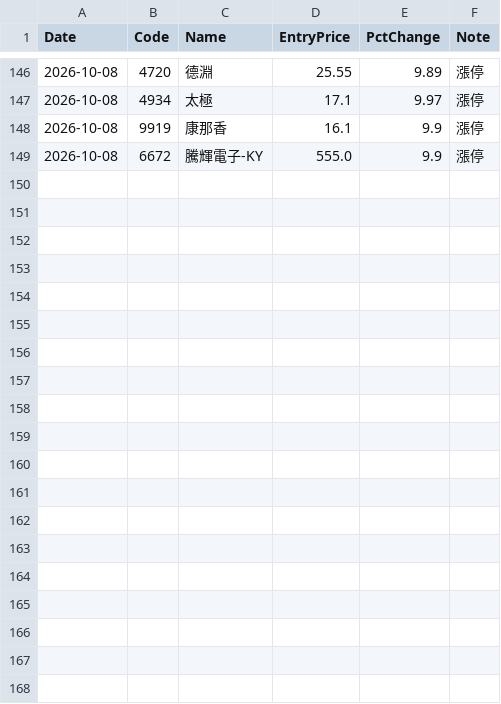
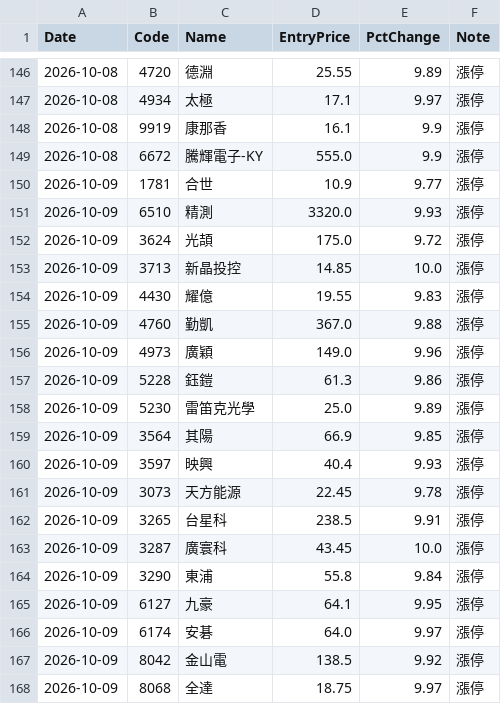
Before and after one commit to 88114www-ux/pitgwu.github.io, a CSV file: data/limit_up_2026_10.csv, drawn as a sheet; only a part is shown, gaps mark what is left out; the diff covers the shown part only; the diff names each change by its address in the sheet, - before the commit and + after, or states it on an @@ line.

```diff
--- a/data/limit_up_2026_10.csv
+++ b/data/limit_up_2026_10.csv
+row 150: 2026-10-09 | 1781 | 合世 | 10.9 | 9.77 | 漲停
+row 151: 2026-10-09 | 6510 | 精測 | 3320.0 | 9.93 | 漲停
+row 152: 2026-10-09 | 3624 | 光頡 | 175.0 | 9.72 | 漲停
+row 153: 2026-10-09 | 3713 | 新晶投控 | 14.85 | 10.0 | 漲停
+row 154: 2026-10-09 | 4430 | 耀億 | 19.55 | 9.83 | 漲停
+row 155: 2026-10-09 | 4760 | 勤凱 | 367.0 | 9.88 | 漲停
+row 156: 2026-10-09 | 4973 | 廣穎 | 149.0 | 9.96 | 漲停
+row 157: 2026-10-09 | 5228 | 鈺鎧 | 61.3 | 9.86 | 漲停
+row 158: 2026-10-09 | 5230 | 雷笛克光學 | 25.0 | 9.89 | 漲停
+row 159: 2026-10-09 | 3564 | 其陽 | 66.9 | 9.85 | 漲停
+row 160: 2026-10-09 | 3597 | 映興 | 40.4 | 9.93 | 漲停
+row 161: 2026-10-09 | 3073 | 天方能源 | 22.45 | 9.78 | 漲停
+row 162: 2026-10-09 | 3265 | 台星科 | 238.5 | 9.91 | 漲停
+row 163: 2026-10-09 | 3287 | 廣寰科 | 43.45 | 10.0 | 漲停
+row 164: 2026-10-09 | 3290 | 東浦 | 55.8 | 9.84 | 漲停
+row 165: 2026-10-09 | 6127 | 九豪 | 64.1 | 9.95 | 漲停
+row 166: 2026-10-09 | 6174 | 安碁 | 64.0 | 9.97 | 漲停
+row 167: 2026-10-09 | 8042 | 金山電 | 138.5 | 9.92 | 漲停
+row 168: 2026-10-09 | 8068 | 全達 | 18.75 | 9.97 | 漲停
```
Also changed, not shown: 13 added rows elsewhere in this file, 1 other file.
